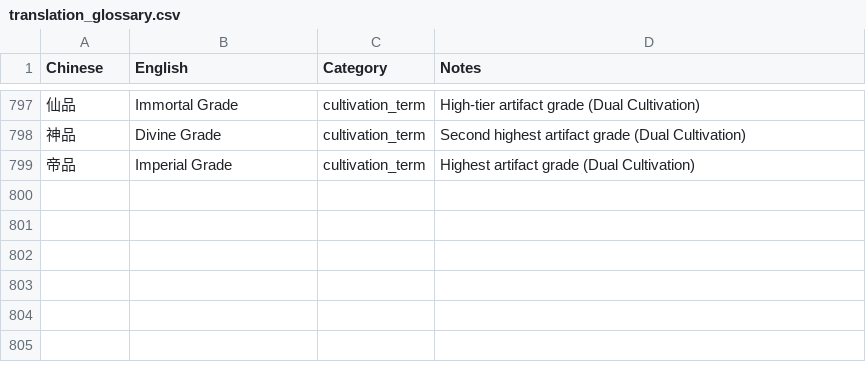
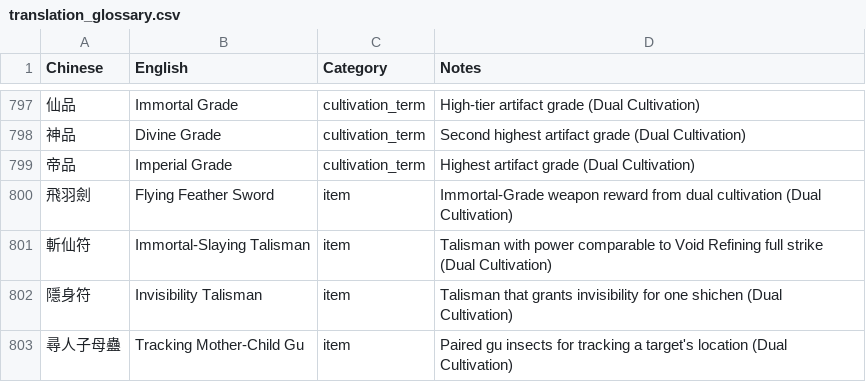
Before and after one commit to user966577/novel-translations, a CSV file: translation_glossary.csv, drawn as a sheet; only a part is shown, gaps mark what is left out; the diff names each change by its address in the sheet, - before the commit and + after, or states it on an @@ line.

```diff
--- a/translation_glossary.csv
+++ b/translation_glossary.csv
+row 800: 飛羽劍 | Flying Feather Sword | item | Immortal-Grade weapon reward from dual cultivation (Dual Cultivation)
+row 801: 斬仙符 | Immortal-Slaying Talisman | item | Talisman with power comparable to Void Refining full strike (Dual Cultivation)
+row 802: 隱身符 | Invisibility Talisman | item | Talisman that grants invisibility for one shichen (Dual Cultivation)
+row 803: 尋人子母蠱 | Tracking Mother-Child Gu | item | Paired gu insects for tracking a target's location (Dual Cultivation)
```
Also changed, not shown: 6 other files.
